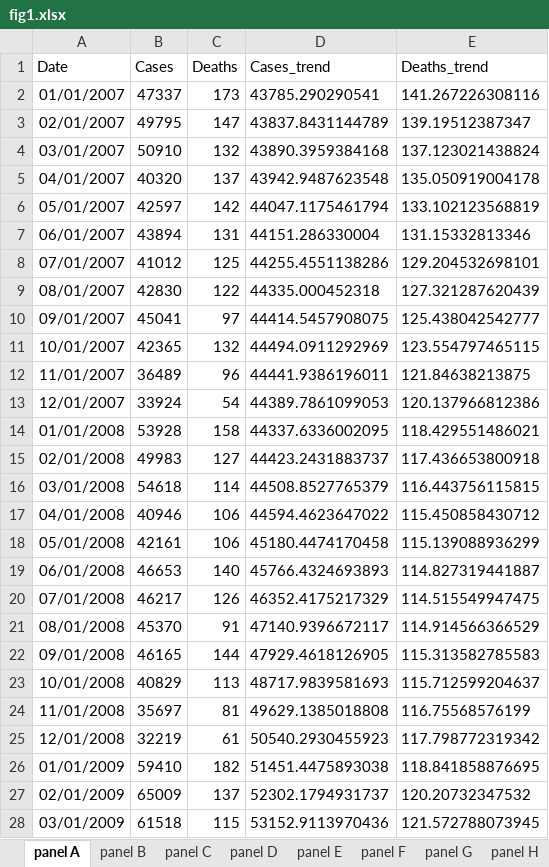
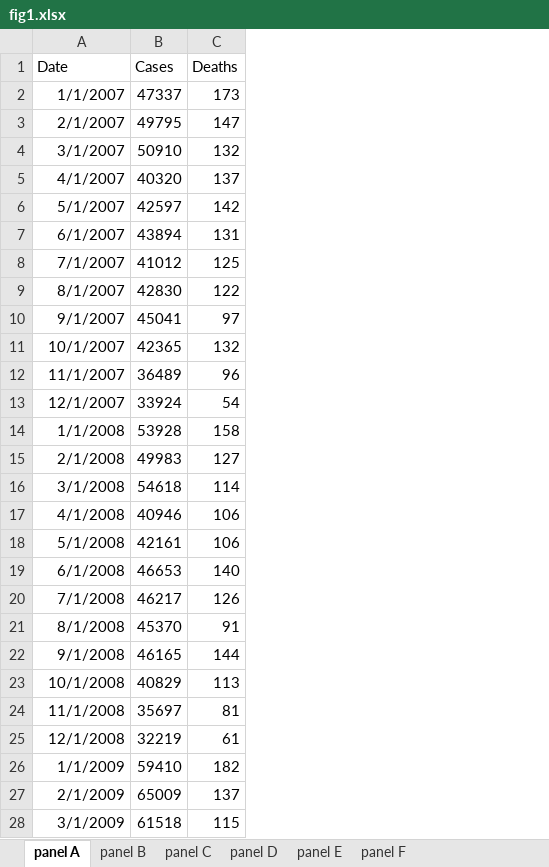
Before and after one commit to xmusphlkg/ID_TH, an Excel workbook: Outcome/Appendix/figure_data/fig1.xlsx, sheet panel A, drawn as a sheet; only a part is shown; values as stored, in another font and other column widths than the file's, no borders; the diff covers the shown part only; the diff names each change by its address in the sheet, - before the commit and + after, or states it on an @@ line.

```diff
--- a/Outcome/Appendix/figure_data/fig1.xlsx (sheet panel A)
+++ b/Outcome/Appendix/figure_data/fig1.xlsx (sheet panel A)
-sheet tab: panel G
-sheet tab: panel H
-column D (Cases_trend), rows 2-28: 43785.290290541 | 43837.8431144789 | 43890.3959384168 | 43942.9487623548 | 44047.1175461794 | 44151.286330004 | 44255.4551138286 | 44335.000452318 | 44414.5457908075 | 44494.0911292969 | 44441.9386196011 | 44389.7861099053 | 44337.6336002095 | 44423.2431883737 | 44508.8527765379 | 44594.4623647022 | 45180.4474170458 | 45766.4324693893 | 46352.4175217329 | 47140.9396672117 | 47929.4618126905 | 48717.9839581693 | 49629.1385018808 | 50540.2930455923 | 51451.4475893038 | 52302.1794931737 | 53152.9113970436
-column E (Deaths_trend), rows 2-28: 141.267226308116 | 139.19512387347 | 137.123021438824 | 135.050919004178 | 133.102123568819 | 131.15332813346 | 129.204532698101 | 127.321287620439 | 125.438042542777 | 123.554797465115 | 121.84638213875 | 120.137966812386 | 118.429551486021 | 117.436653800918 | 116.443756115815 | 115.450858430712 | 115.139088936299 | 114.827319441887 | 114.515549947475 | 114.914566366529 | 115.313582785583 | 115.712599204637 | 116.75568576199 | 117.798772319342 | 118.841858876695 | 120.20732347532 | 121.572788073945
-A2 (Date): 01/01/2007
+A2 (Date): 1/1/2007
-A3 (Date): 02/01/2007
+A3 (Date): 2/1/2007
-A4 (Date): 03/01/2007
+A4 (Date): 3/1/2007
-A5 (Date): 04/01/2007
+A5 (Date): 4/1/2007
-A6 (Date): 05/01/2007
+A6 (Date): 5/1/2007
-A7 (Date): 06/01/2007
+A7 (Date): 6/1/2007
-A8 (Date): 07/01/2007
+A8 (Date): 7/1/2007
-A9 (Date): 08/01/2007
+A9 (Date): 8/1/2007
-A10 (Date): 09/01/2007
+A10 (Date): 9/1/2007
-A11 (Date): 10/01/2007
+A11 (Date): 10/1/2007
-A12 (Date): 11/01/2007
+A12 (Date): 11/1/2007
-A13 (Date): 12/01/2007
+A13 (Date): 12/1/2007
-A14 (Date): 01/01/2008
+A14 (Date): 1/1/2008
-A15 (Date): 02/01/2008
+A15 (Date): 2/1/2008
-A16 (Date): 03/01/2008
+A16 (Date): 3/1/2008
-A17 (Date): 04/01/2008
+A17 (Date): 4/1/2008
-A18 (Date): 05/01/2008
+A18 (Date): 5/1/2008
-A19 (Date): 06/01/2008
+A19 (Date): 6/1/2008
-A20 (Date): 07/01/2008
+A20 (Date): 7/1/2008
-A21 (Date): 08/01/2008
+A21 (Date): 8/1/2008
-A22 (Date): 09/01/2008
+A22 (Date): 9/1/2008
-A23 (Date): 10/01/2008
+A23 (Date): 10/1/2008
-A24 (Date): 11/01/2008
+A24 (Date): 11/1/2008
-A25 (Date): 12/01/2008
+A25 (Date): 12/1/2008
-A26 (Date): 01/01/2009
+A26 (Date): 1/1/2009
-A27 (Date): 02/01/2009
+A27 (Date): 2/1/2009
-A28 (Date): 03/01/2009
+A28 (Date): 3/1/2009
```
Also changed, not shown: 177 edited cells elsewhere in this sheet, sheet panel E, sheet panel F, sheet panel B, sheet panel C, sheet panel D, 20 other files.
